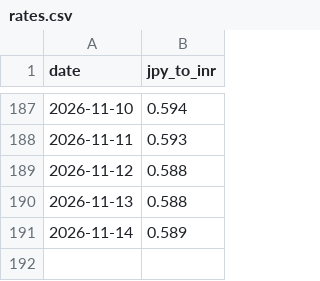
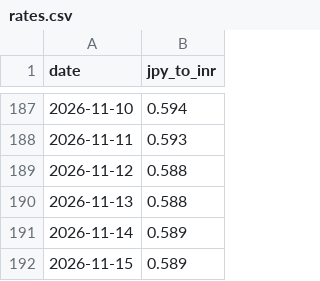
Before and after one commit to kat479/YenRupee, a CSV file: rates.csv, drawn as a sheet; only a part is shown, gaps mark what is left out; the diff names each change by its address in the sheet, - before the commit and + after, or states it on an @@ line.

```diff
--- a/rates.csv
+++ b/rates.csv
+row 192: 2026-11-15 | 0.589
```
